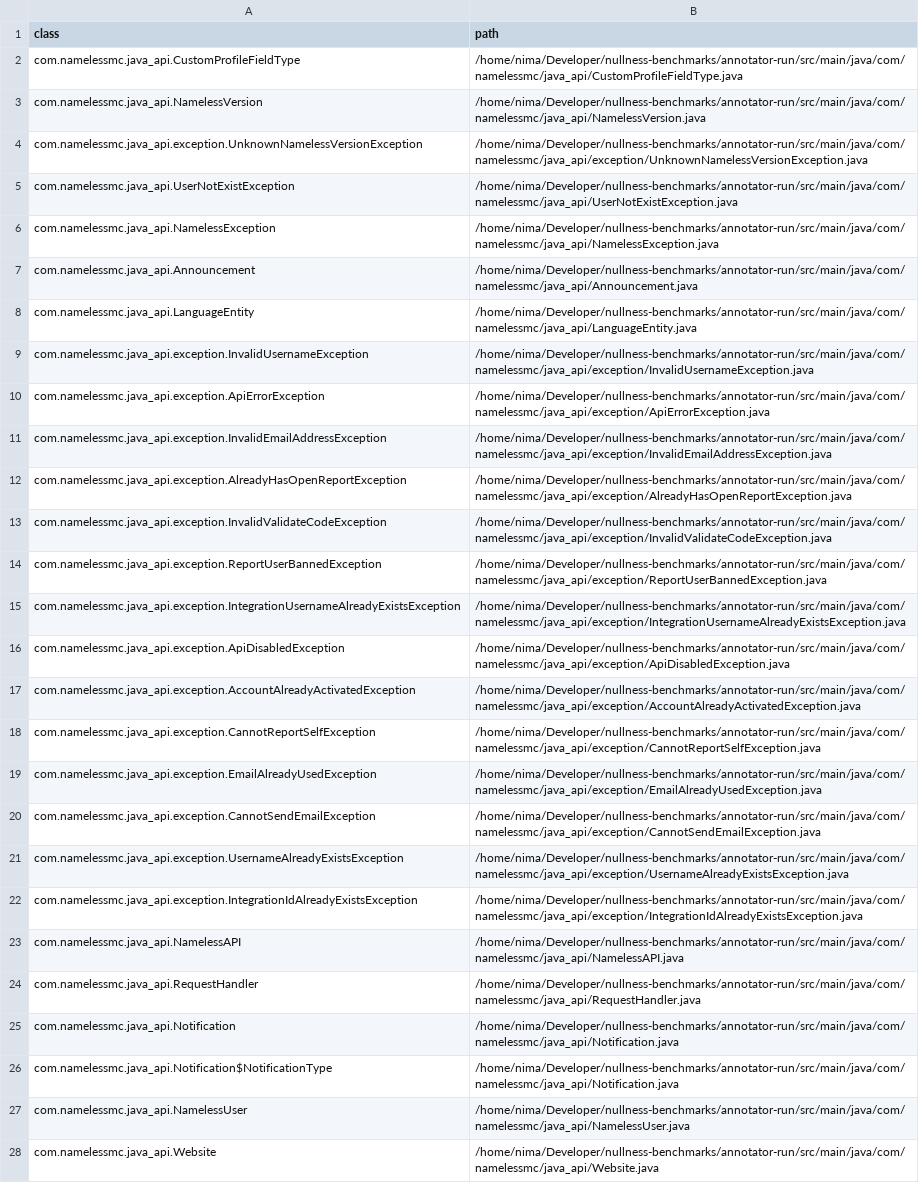
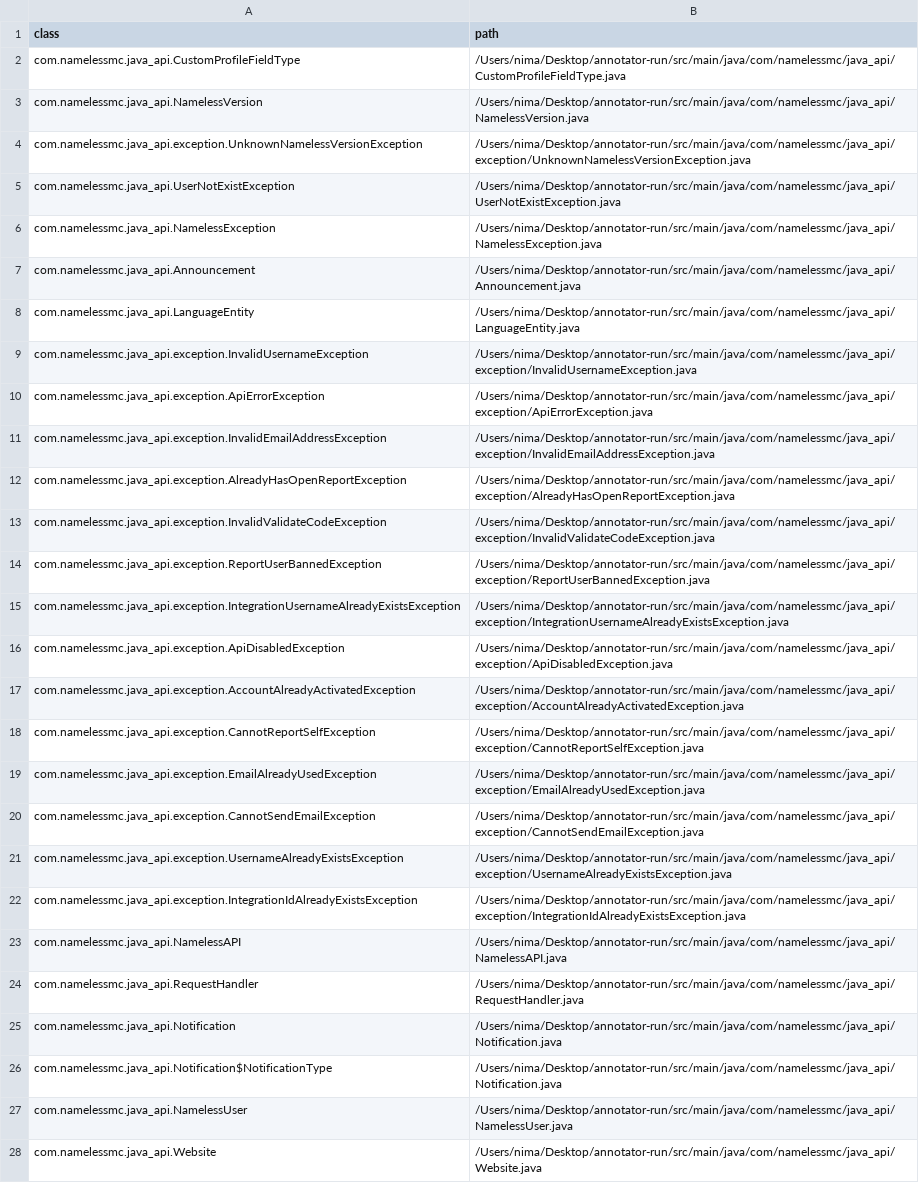
Before and after one commit to nimakarimipour/annotator-run, a TSV file: annotator-out/0/class_records.tsv, drawn as a sheet; only a part is shown; the diff covers the shown part only; the diff names each change by its address in the sheet, - before the commit and + after, or states it on an @@ line.

```diff
--- a/annotator-out/0/class_records.tsv
+++ b/annotator-out/0/class_records.tsv
-B2 (path): /home/nima/Developer/nullness-benchmarks/annotator-run/src/main/java/com/namelessmc/java_api/CustomProfileFieldType.java
+B2 (path): /Users/nima/Desktop/annotator-run/src/main/java/com/namelessmc/java_api/CustomProfileFieldType.java
-B3 (path): /home/nima/Developer/nullness-benchmarks/annotator-run/src/main/java/com/namelessmc/java_api/NamelessVersion.java
+B3 (path): /Users/nima/Desktop/annotator-run/src/main/java/com/namelessmc/java_api/NamelessVersion.java
-B4 (path): /home/nima/Developer/nullness-benchmarks/annotator-run/src/main/java/com/namelessmc/java_api/exception/UnknownNamelessVersionException.java
+B4 (path): /Users/nima/Desktop/annotator-run/src/main/java/com/namelessmc/java_api/exception/UnknownNamelessVersionException.java
-B5 (path): /home/nima/Developer/nullness-benchmarks/annotator-run/src/main/java/com/namelessmc/java_api/UserNotExistException.java
+B5 (path): /Users/nima/Desktop/annotator-run/src/main/java/com/namelessmc/java_api/UserNotExistException.java
-B6 (path): /home/nima/Developer/nullness-benchmarks/annotator-run/src/main/java/com/namelessmc/java_api/NamelessException.java
+B6 (path): /Users/nima/Desktop/annotator-run/src/main/java/com/namelessmc/java_api/NamelessException.java
-B7 (path): /home/nima/Developer/nullness-benchmarks/annotator-run/src/main/java/com/namelessmc/java_api/Announcement.java
+B7 (path): /Users/nima/Desktop/annotator-run/src/main/java/com/namelessmc/java_api/Announcement.java
-B8 (path): /home/nima/Developer/nullness-benchmarks/annotator-run/src/main/java/com/namelessmc/java_api/LanguageEntity.java
+B8 (path): /Users/nima/Desktop/annotator-run/src/main/java/com/namelessmc/java_api/LanguageEntity.java
-B9 (path): /home/nima/Developer/nullness-benchmarks/annotator-run/src/main/java/com/namelessmc/java_api/exception/InvalidUsernameException.java
+B9 (path): /Users/nima/Desktop/annotator-run/src/main/java/com/namelessmc/java_api/exception/InvalidUsernameException.java
-B10 (path): /home/nima/Developer/nullness-benchmarks/annotator-run/src/main/java/com/namelessmc/java_api/exception/ApiErrorException.java
+B10 (path): /Users/nima/Desktop/annotator-run/src/main/java/com/namelessmc/java_api/exception/ApiErrorException.java
-B11 (path): /home/nima/Developer/nullness-benchmarks/annotator-run/src/main/java/com/namelessmc/java_api/exception/InvalidEmailAddressException.java
+B11 (path): /Users/nima/Desktop/annotator-run/src/main/java/com/namelessmc/java_api/exception/InvalidEmailAddressException.java
-B12 (path): /home/nima/Developer/nullness-benchmarks/annotator-run/src/main/java/com/namelessmc/java_api/exception/AlreadyHasOpenReportException.java
+B12 (path): /Users/nima/Desktop/annotator-run/src/main/java/com/namelessmc/java_api/exception/AlreadyHasOpenReportException.java
-B13 (path): /home/nima/Developer/nullness-benchmarks/annotator-run/src/main/java/com/namelessmc/java_api/exception/InvalidValidateCodeException.java
+B13 (path): /Users/nima/Desktop/annotator-run/src/main/java/com/namelessmc/java_api/exception/InvalidValidateCodeException.java
-B14 (path): /home/nima/Developer/nullness-benchmarks/annotator-run/src/main/java/com/namelessmc/java_api/exception/ReportUserBannedException.java
+B14 (path): /Users/nima/Desktop/annotator-run/src/main/java/com/namelessmc/java_api/exception/ReportUserBannedException.java
-B15 (path): /home/nima/Developer/nullness-benchmarks/annotator-run/src/main/java/com/namelessmc/java_api/exception/IntegrationUsernameAlreadyExistsException.java
+B15 (path): /Users/nima/Desktop/annotator-run/src/main/java/com/namelessmc/java_api/exception/IntegrationUsernameAlreadyExistsException.java
-B16 (path): /home/nima/Developer/nullness-benchmarks/annotator-run/src/main/java/com/namelessmc/java_api/exception/ApiDisabledException.java
+B16 (path): /Users/nima/Desktop/annotator-run/src/main/java/com/namelessmc/java_api/exception/ApiDisabledException.java
-B17 (path): /home/nima/Developer/nullness-benchmarks/annotator-run/src/main/java/com/namelessmc/java_api/exception/AccountAlreadyActivatedException.java
+B17 (path): /Users/nima/Desktop/annotator-run/src/main/java/com/namelessmc/java_api/exception/AccountAlreadyActivatedException.java
-B18 (path): /home/nima/Developer/nullness-benchmarks/annotator-run/src/main/java/com/namelessmc/java_api/exception/CannotReportSelfException.java
+B18 (path): /Users/nima/Desktop/annotator-run/src/main/java/com/namelessmc/java_api/exception/CannotReportSelfException.java
-B19 (path): /home/nima/Developer/nullness-benchmarks/annotator-run/src/main/java/com/namelessmc/java_api/exception/EmailAlreadyUsedException.java
+B19 (path): /Users/nima/Desktop/annotator-run/src/main/java/com/namelessmc/java_api/exception/EmailAlreadyUsedException.java
-B20 (path): /home/nima/Developer/nullness-benchmarks/annotator-run/src/main/java/com/namelessmc/java_api/exception/CannotSendEmailException.java
+B20 (path): /Users/nima/Desktop/annotator-run/src/main/java/com/namelessmc/java_api/exception/CannotSendEmailException.java
-B21 (path): /home/nima/Developer/nullness-benchmarks/annotator-run/src/main/java/com/namelessmc/java_api/exception/UsernameAlreadyExistsException.java
+B21 (path): /Users/nima/Desktop/annotator-run/src/main/java/com/namelessmc/java_api/exception/UsernameAlreadyExistsException.java
-B22 (path): /home/nima/Developer/nullness-benchmarks/annotator-run/src/main/java/com/namelessmc/java_api/exception/IntegrationIdAlreadyExistsException.java
+B22 (path): /Users/nima/Desktop/annotator-run/src/main/java/com/namelessmc/java_api/exception/IntegrationIdAlreadyExistsException.java
-B23 (path): /home/nima/Developer/nullness-benchmarks/annotator-run/src/main/java/com/namelessmc/java_api/NamelessAPI.java
+B23 (path): /Users/nima/Desktop/annotator-run/src/main/java/com/namelessmc/java_api/NamelessAPI.java
-B24 (path): /home/nima/Developer/nullness-benchmarks/annotator-run/src/main/java/com/namelessmc/java_api/RequestHandler.java
+B24 (path): /Users/nima/Desktop/annotator-run/src/main/java/com/namelessmc/java_api/RequestHandler.java
-B25:B26 (path): /home/nima/Developer/nullness-benchmarks/annotator-run/src/main/java/com/namelessmc/java_api/Notification.java
+B25:B26 (path): /Users/nima/Desktop/annotator-run/src/main/java/com/namelessmc/java_api/Notification.java
-B27 (path): /home/nima/Developer/nullness-benchmarks/annotator-run/src/main/java/com/namelessmc/java_api/NamelessUser.java
+B27 (path): /Users/nima/Desktop/annotator-run/src/main/java/com/namelessmc/java_api/NamelessUser.java
-B28 (path): /home/nima/Developer/nullness-benchmarks/annotator-run/src/main/java/com/namelessmc/java_api/Website.java
+B28 (path): /Users/nima/Desktop/annotator-run/src/main/java/com/namelessmc/java_api/Website.java
```
Also changed, not shown: 25 edited cells elsewhere in this file, annotator-out/0/errors.tsv, annotator-out/0/fixes.tsv, 50 other files.
